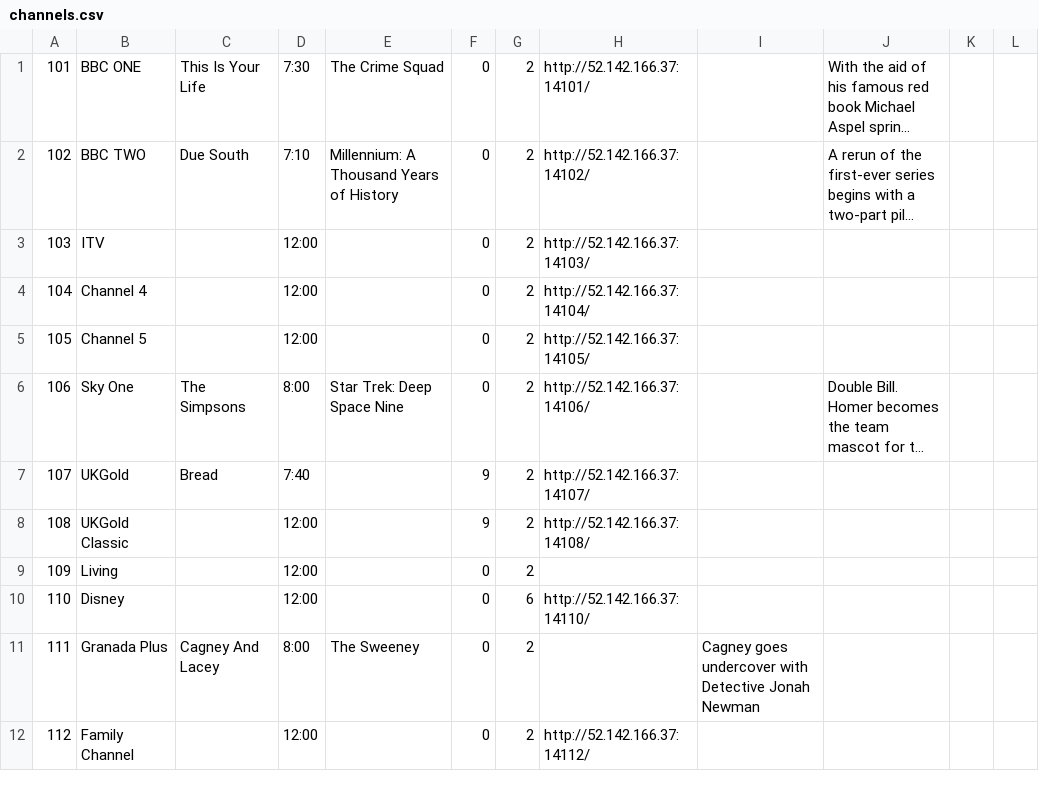
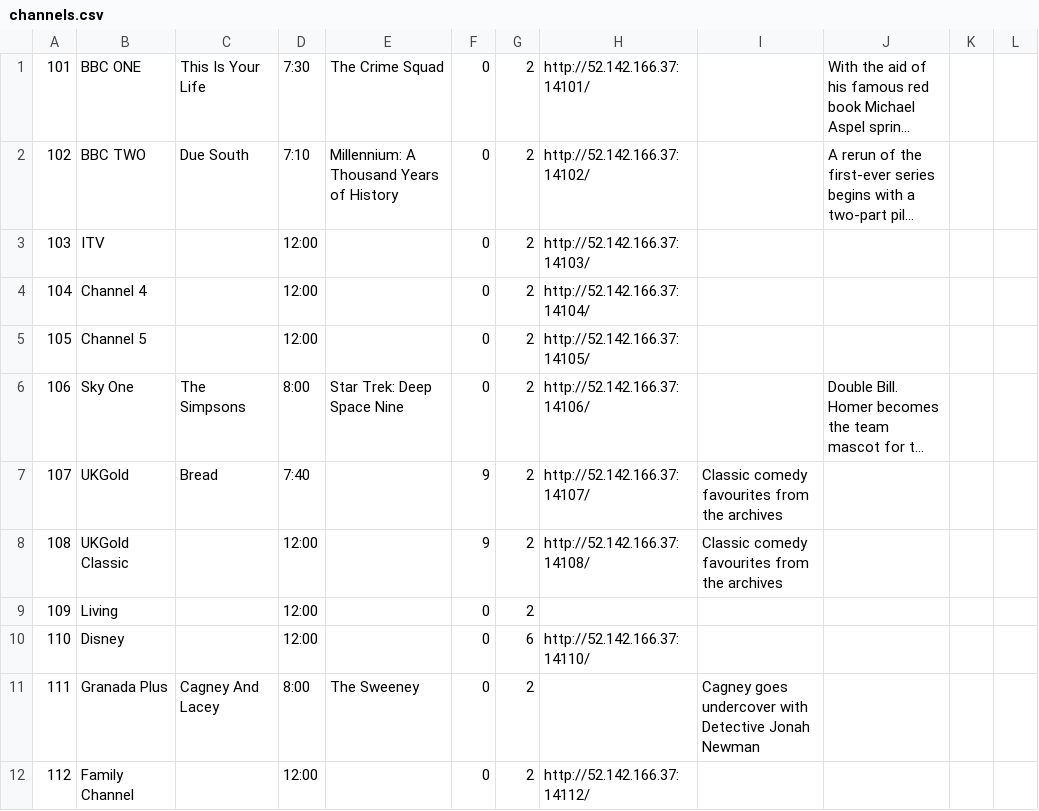
Before and after one commit to enoxplaystar/enoxplaystar.github.io, a CSV file: channels.csv, drawn as a sheet; only a part is shown; long unchanged cells end in …; the diff names each change by its address in the sheet, - before the commit and + after, or states it on an @@ line.

```diff
--- a/channels.csv
+++ b/channels.csv
-I7:I8: (empty)
+I7:I8: Classic comedy favourites from the archives
```
Also changed, not shown: 2 other files.
